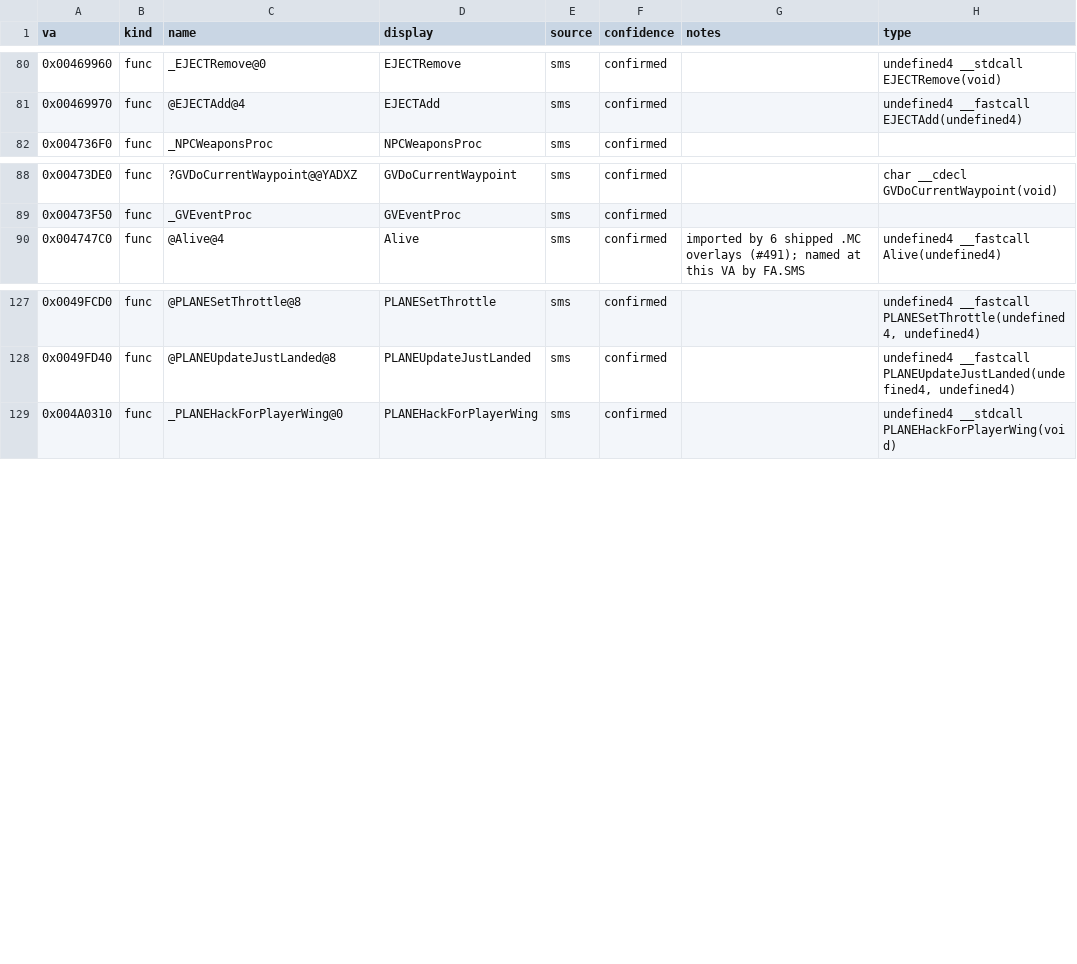
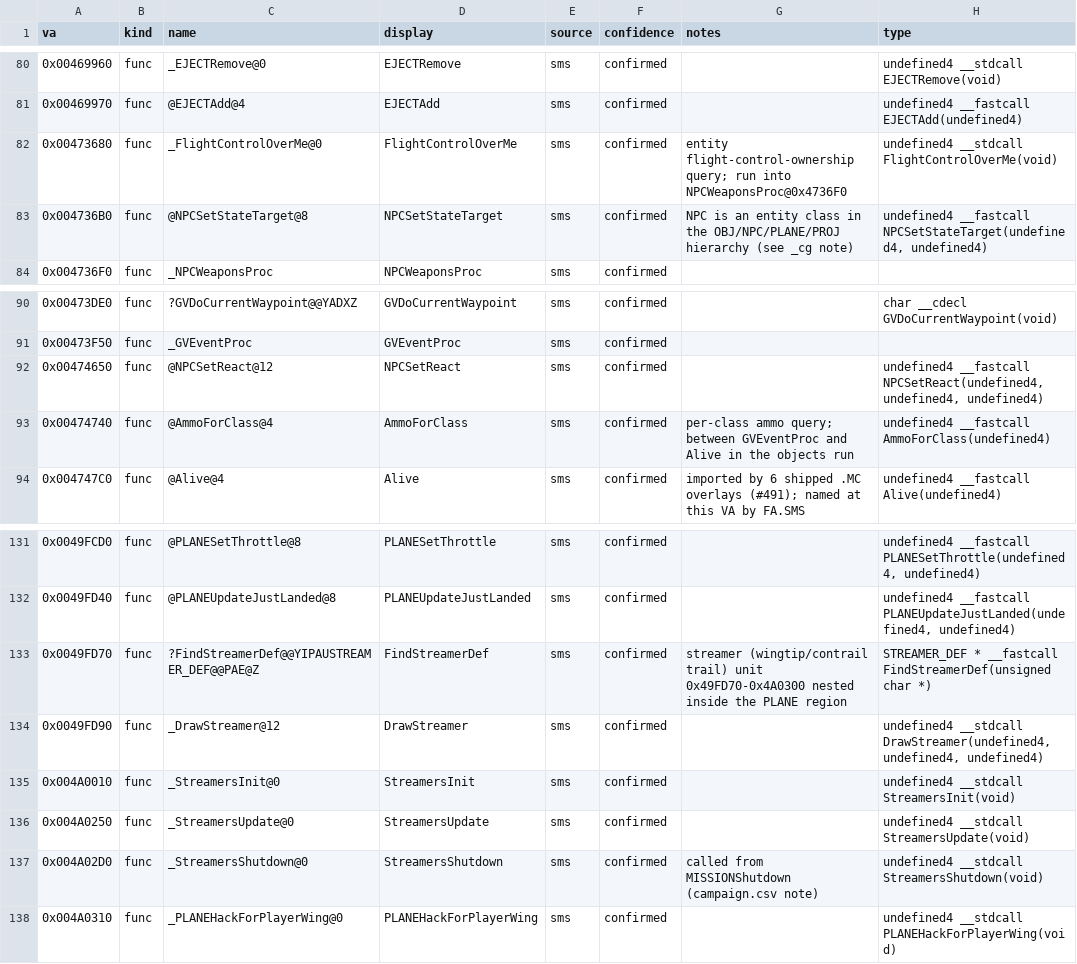
Before and after one commit to jomkz/fighters-codex, a CSV file: db/symbols/objects.csv, drawn as a sheet; only a part is shown, gaps mark what is left out; the diff names each change by its address in the sheet, - before the commit and + after, or states it on an @@ line.

Commit message:
re: batch #482 tail — scattered picks across seven subsystems (#544)
Third scattered-tail batch, 26 funcs, each with name + VA-interleaving
evidence (caller-graph used only as corroboration):

- input: the targeting-key unit 0x4140A0-0x4144B0 (SetPlayerTarget,
  TargetNearestTo, GetTargetPositions, Targetable, SetPlayerContact,
  ContactNearestTo, GetContactPositions) — sits between
  SlewObjListCollect and FlightKey; input already owns the same-family
  PickVisibleTarget
- cockpit-sensors: CPGetContact (inside the CP scope unit)
- flight-model: IntersectB (sibling of claimed IntersectT, same
  signature, 0x68 apart)
- video: ZeroFrame (follows VDOInit) + the VESA trio WritePalette/
  SetVESABank/SetVESATop (directly precede InitCobra)
- objects: FlightControlOverMe, NPCSetStateTarget, NPCSetReact,
  AmmoForClass (NPC/GV class-proc region) + the streamer unit
  FindStreamerDef/DrawStreamer/StreamersInit/StreamersUpdate/
  StreamersShutdown nested inside the PLANE region; new STREAMER_DEF
  opaque type
- ai: MVRMove, MVRApproachTarget (MVR maneuver family, interleaved with
  MVRJink/MVRSplitS/MVRImmelman)
- startup: IsBrentDLL, LoadBrentDLL (PE/DLL-loader family from #534)

Notes vs the session plan: IntersectB homes to flight-model (not
collision) and the streamers to objects (not renderer) — the DB
evidence overrode the prior session's predictions.

FA.EXE named_unclaimed 140 -> 114, unclaimed 526 -> 500.

Signed-off-by: John McKenzie <john@mkz.io>

```diff
--- a/db/symbols/objects.csv
+++ b/db/symbols/objects.csv
+row 82: 0x00473680 | func | _FlightControlOverMe@0 | FlightControlOverMe | sms | confirmed | entity flight-control-ownership query; run into NPCWeaponsProc@0x4736F0 | undefined4 __stdcall FlightControlOverMe(void)
+row 83: 0x004736B0 | func | @NPCSetStateTarget@8 | NPCSetStateTarget | sms | confirmed | NPC is an entity class in the OBJ/NPC/PLANE/PROJ hierarchy (see _cg note) | undefined4 __fastcall NPCSetStateTarget(undefined4, undefined4)
+row 92: 0x00474650 | func | @NPCSetReact@12 | NPCSetReact | sms | confirmed |  | undefined4 __fastcall NPCSetReact(undefined4, undefined4, undefined4)
+row 93: 0x00474740 | func | @AmmoForClass@4 | AmmoForClass | sms | confirmed | per-class ammo query; between GVEventProc and Alive in the objects run | undefined4 __fastcall AmmoForClass(undefined4)
+row 133: 0x0049FD70 | func | ?FindStreamerDef@@YIPAUSTREAMER_DEF@@PAE@Z | FindStreamerDef | sms | confirmed | streamer (wingtip/contrail trail) unit 0x49FD70-0x4A0300 nested inside the PLANE region | STREAMER_DEF * __fastcall FindStreamerDef(unsigned char *)
+row 134: 0x0049FD90 | func | _DrawStreamer@12 | DrawStreamer | sms | confirmed |  | undefined4 __stdcall DrawStreamer(undefined4, undefined4, undefined4)
+row 135: 0x004A0010 | func | _StreamersInit@0 | StreamersInit | sms | confirmed |  | undefined4 __stdcall StreamersInit(void)
+row 136: 0x004A0250 | func | _StreamersUpdate@0 | StreamersUpdate | sms | confirmed |  | undefined4 __stdcall StreamersUpdate(void)
+row 137: 0x004A02D0 | func | _StreamersShutdown@0 | StreamersShutdown | sms | confirmed | called from MISSIONShutdown (campaign.csv note) | undefined4 __stdcall StreamersShutdown(void)
```
Also changed, not shown: db/symbols/ai.csv, db/symbols/flight-model.csv, 23 other files.
